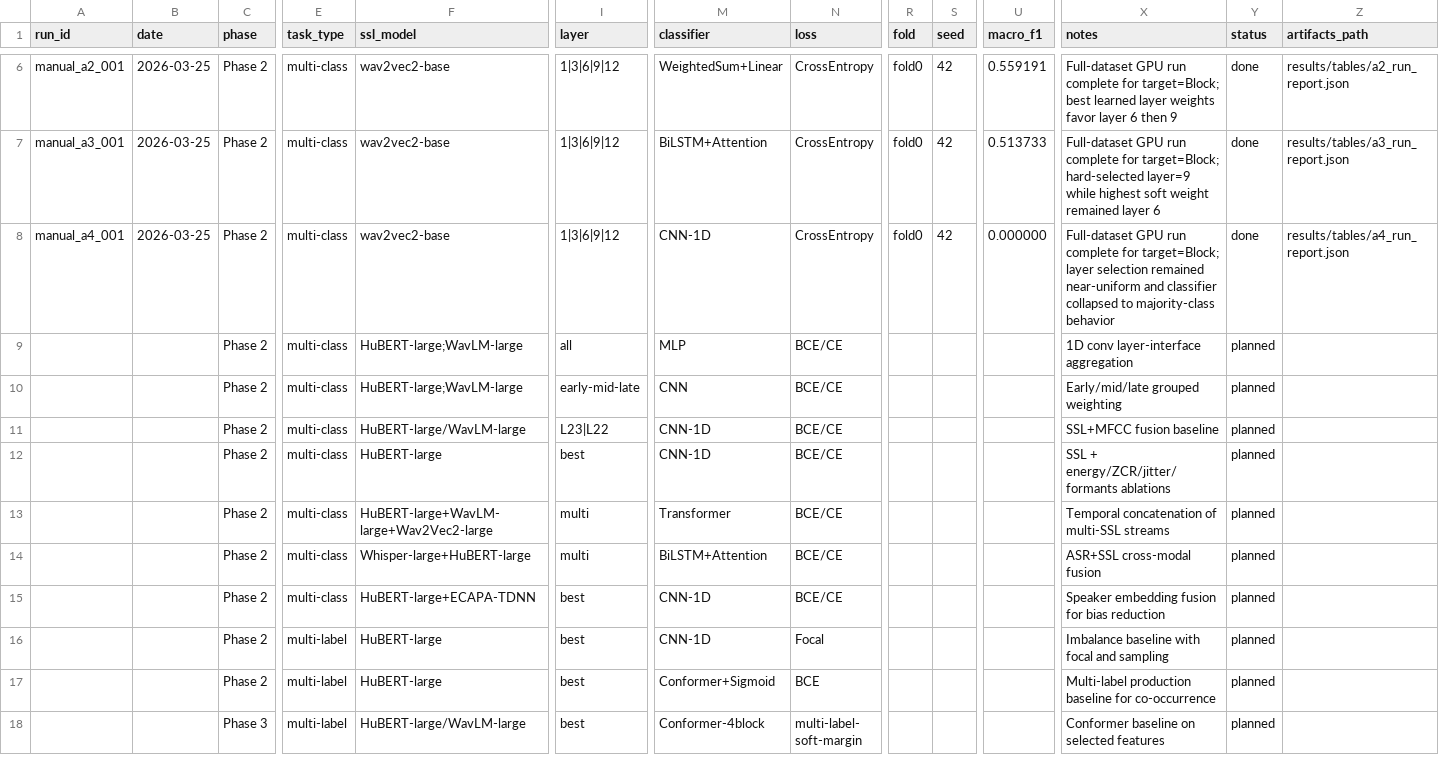
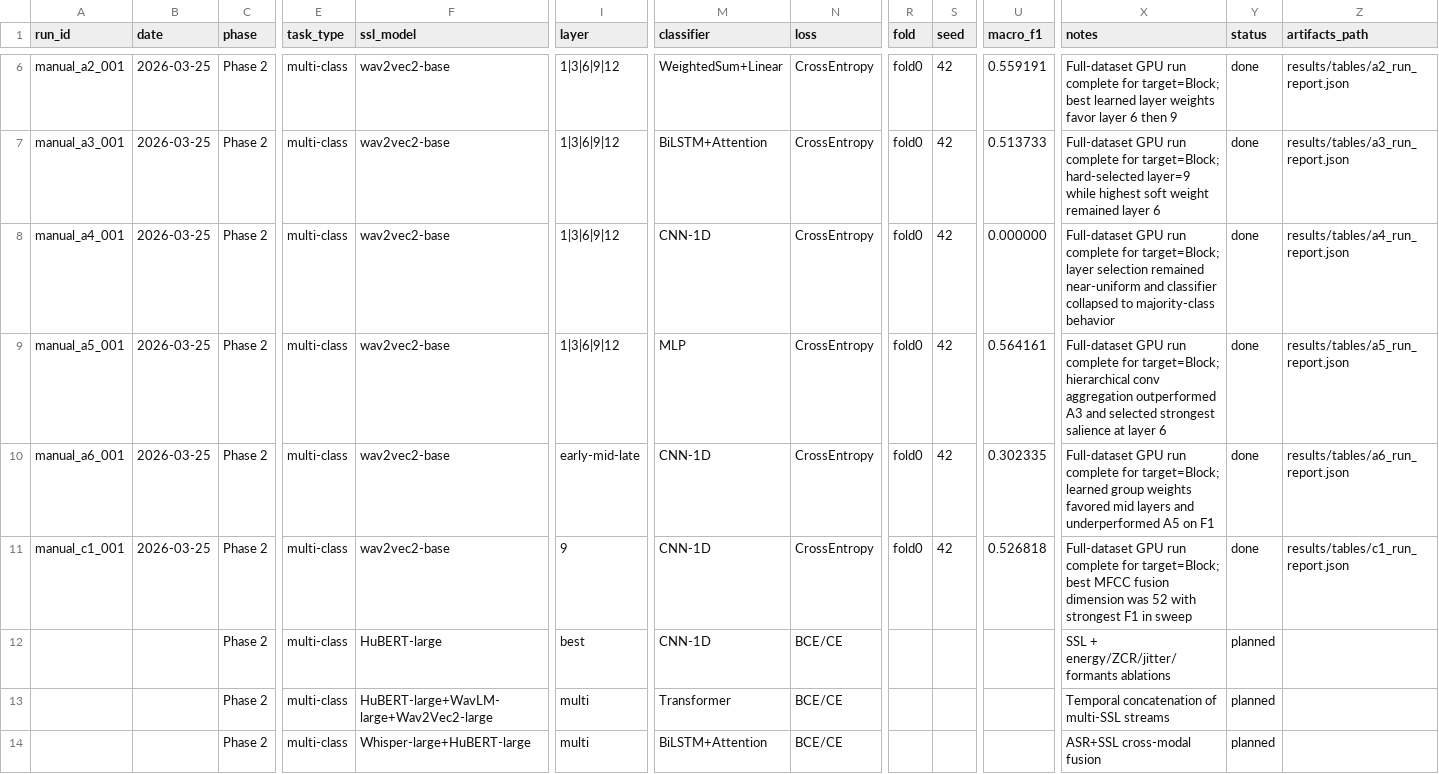
Before and after one commit to Abhinavpapini/Mini-Project, a CSV file: results/experiment_tracker.csv, drawn as a sheet; only a part is shown, gaps mark what is left out; the shorter side is filled out with more unchanged rows; the diff names each change by its address in the sheet, - before the commit and + after, or states it on an @@ line.

Commit message:
Add results and reports for experiments A5, A6, and C1
- Created a5_layer_salience.csv to store layer salience shares for experiment A5.
- Added a5_run_report.json detailing metrics and configurations for experiment A5.
- Introduced a5_train_history.csv to log training loss over epochs for experiment A5.
- Created a6_group_weights.csv to record weights for early, mid, and late groups in experiment A6.
- Added a6_layer_group_assignment.csv to map layers to their respective groups for experiment A6.
- Introduced a6_run_report.json with metrics and configurations for experiment A6.
- Created a6_train_history.csv to log training loss over epochs for experiment A6.
- Added c1_best_train_history.csv to log the best training history for experiment C1.
- Created c1_mfcc_sweep_results.csv to store results of MFCC dimension sweeps for experiment C1.
- Added c1_run_report.json detailing metrics and configurations for experiment C1.

```diff
--- a/results/experiment_tracker.csv
+++ b/results/experiment_tracker.csv
-A9 (run_id): (empty)
+A9 (run_id): manual_a5_001
-B9:B11 (date): (empty)
+B9:B11 (date): 2026-03-25
-F9:F10 (ssl_model): HuBERT-large;WavLM-large
+F9:F10 (ssl_model): wav2vec2-base
-I9 (layer): all
+I9 (layer): 1|3|6|9|12
-N9:N11 (loss): BCE/CE
+N9:N11 (loss): CrossEntropy
-R9:R11 (fold): (empty)
+R9:R11 (fold): fold0
-S9:S11 (seed): (empty)
+S9:S11 (seed): 42
-U9 (macro_f1): (empty)
+U9 (macro_f1): 0.564161
-X9 (notes): 1D conv layer-interface aggregation
+X9 (notes): Full-dataset GPU run complete for target=Block; hierarchical conv aggregation outperformed A3 and selected strongest salience at layer 6
-Y9:Y11 (status): planned
+Y9:Y11 (status): done
-Z9 (artifacts_path): (empty)
+Z9 (artifacts_path): results/tables/a5_run_report.json
-A10 (run_id): (empty)
+A10 (run_id): manual_a6_001
-M10 (classifier): CNN
+M10 (classifier): CNN-1D
-U10 (macro_f1): (empty)
+U10 (macro_f1): 0.302335
-X10 (notes): Early/mid/late grouped weighting
+X10 (notes): Full-dataset GPU run complete for target=Block; learned group weights favored mid layers and underperformed A5 on F1
-Z10 (artifacts_path): (empty)
+Z10 (artifacts_path): results/tables/a6_run_report.json
-A11 (run_id): (empty)
+A11 (run_id): manual_c1_001
-F11 (ssl_model): HuBERT-large/WavLM-large
+F11 (ssl_model): wav2vec2-base
-I11 (layer): L23|L22
+I11 (layer): 9
-U11 (macro_f1): (empty)
+U11 (macro_f1): 0.526818
-X11 (notes): SSL+MFCC fusion baseline
+X11 (notes): Full-dataset GPU run complete for target=Block; best MFCC fusion dimension was 52 with strongest F1 in sweep
-Z11 (artifacts_path): (empty)
+Z11 (artifacts_path): results/tables/c1_run_report.json
```
Also changed, not shown: 20 other files.
